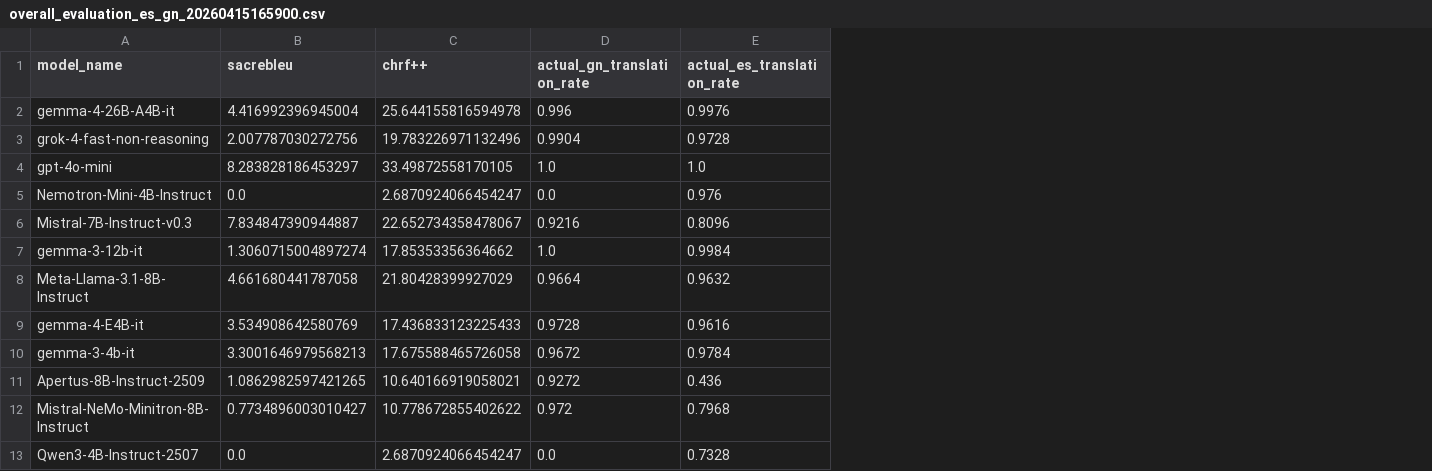
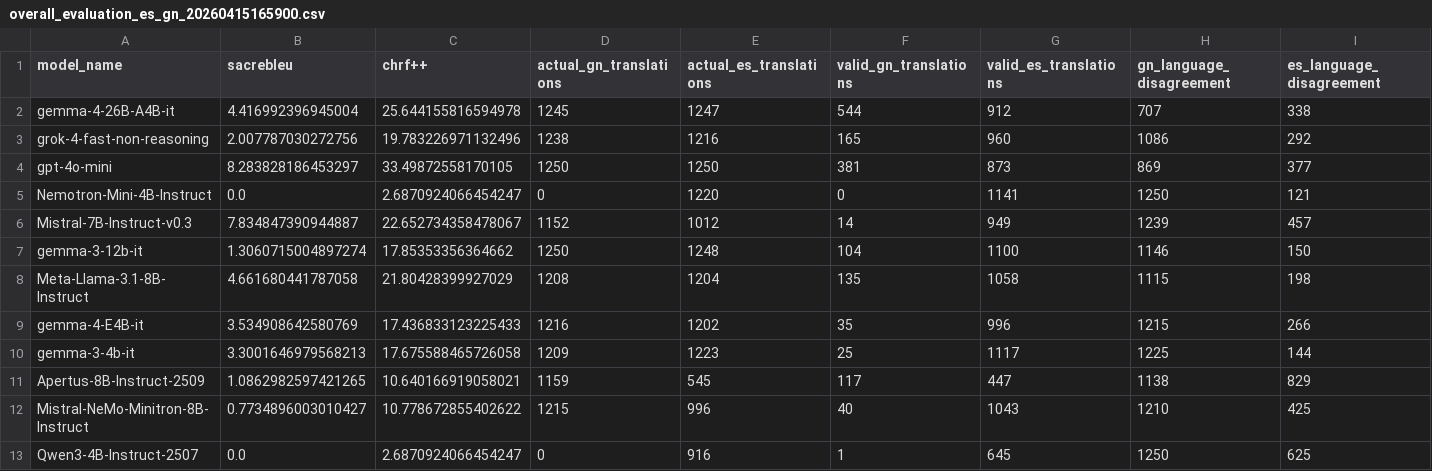
Before and after one commit to guaran-ia/base-llm, a CSV file: outputs/rtt_experiment/es_gn_20260415165900/overall_evaluation_es_gn_20260415165900.csv, drawn as a sheet; only a part is shown; removed rows and columns are numbered as before the commit, all else as after; the diff names each change by its address in the sheet, - before the commit and + after, or states it on an @@ line.

Commit message:
Add evaluation results

```diff
--- a/outputs/rtt_experiment/es_gn_20260415165900/overall_evaluation_es_gn_20260415165900.csv
+++ b/outputs/rtt_experiment/es_gn_20260415165900/overall_evaluation_es_gn_20260415165900.csv
-column D (actual_gn_translation_rate), rows 2-13: 0.996 | 0.9904 | 1.0 | 0.0 | 0.9216 | 1.0 | 0.9664 | 0.9728 | 0.9672 | 0.9272 | 0.972 | 0.0
-column E (actual_es_translation_rate), rows 2-13: 0.9976 | 0.9728 | 1.0 | 0.976 | 0.8096 | 0.9984 | 0.9632 | 0.9616 | 0.9784 | 0.436 | 0.7968 | 0.7328
+column D (actual_gn_translations), rows 2-13: 1245 | 1238 | 1250 | 0 | 1152 | 1250 | 1208 | 1216 | 1209 | 1159 | 1215 | 0
+column E (actual_es_translations), rows 2-13: 1247 | 1216 | 1250 | 1220 | 1012 | 1248 | 1204 | 1202 | 1223 | 545 | 996 | 916
+column F (valid_gn_translations), rows 2-13: 544 | 165 | 381 | 0 | 14 | 104 | 135 | 35 | 25 | 117 | 40 | 1
+column G (valid_es_translations), rows 2-13: 912 | 960 | 873 | 1141 | 949 | 1100 | 1058 | 996 | 1117 | 447 | 1043 | 645
+column H (gn_language_disagreement), rows 2-13: 707 | 1086 | 869 | 1250 | 1239 | 1146 | 1115 | 1215 | 1225 | 1138 | 1210 | 1250
+column I (es_language_disagreement), rows 2-13: 338 | 292 | 377 | 121 | 457 | 150 | 198 | 266 | 144 | 829 | 425 | 625
```
Also changed, not shown: 12 other files.
